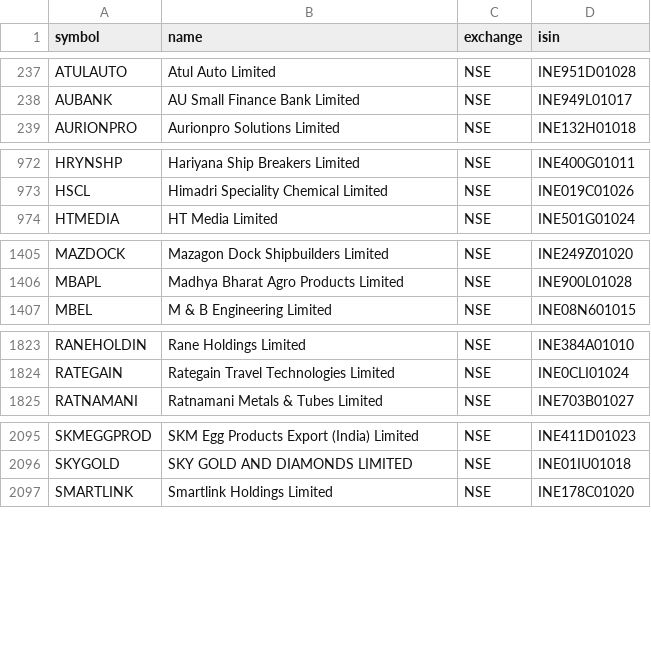
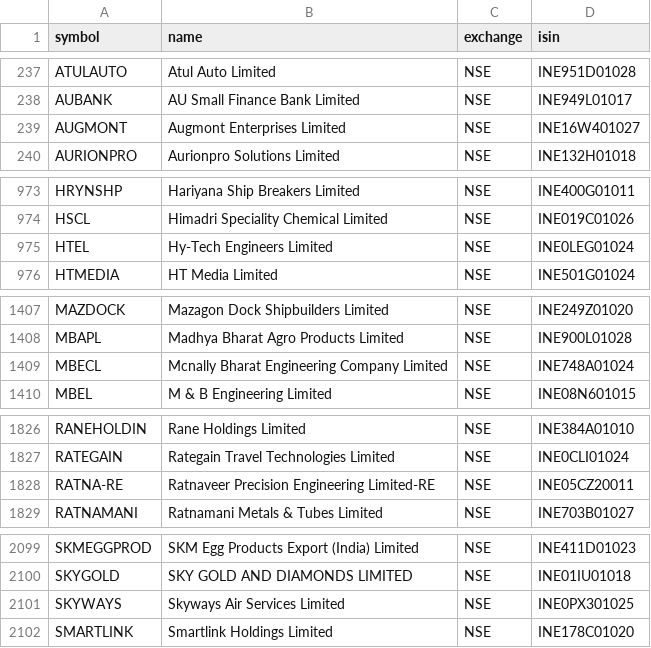
Before and after one commit to Aakash10867/graham-agent, a CSV file: nse_tickers_lastgood.csv, drawn as a sheet; only a part is shown, gaps mark what is left out; the diff covers the shown part only; the diff names each change by its address in the sheet, - before the commit and + after, or states it on an @@ line.

```diff
--- a/nse_tickers_lastgood.csv
+++ b/nse_tickers_lastgood.csv
+row 239: AUGMONT | Augmont Enterprises Limited | NSE | INE16W401027
+row 975: HTEL | Hy-Tech Engineers Limited | NSE | INE0LEG01024
+row 1409: MBECL | Mcnally Bharat Engineering Company Limited | NSE | INE748A01024
+row 1828: RATNA-RE | Ratnaveer Precision Engineering Limited-RE | NSE | INE05CZ20011
+row 2101: SKYWAYS | Skyways Air Services Limited | NSE | INE0PX301025
```
Also changed, not shown: 1 added row elsewhere in this file, universe_tickers.csv, 2 other files.
